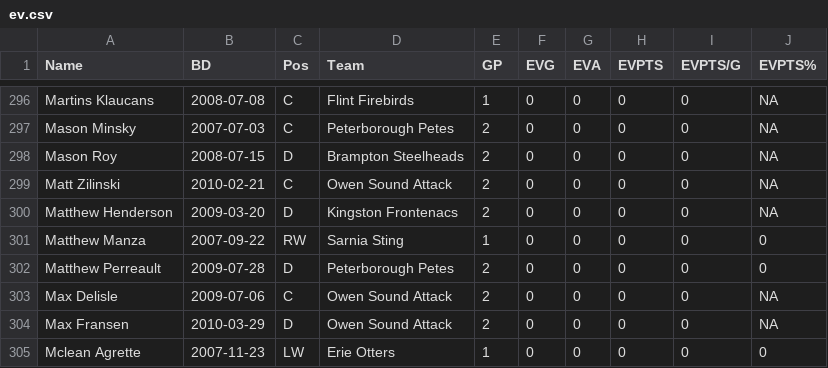
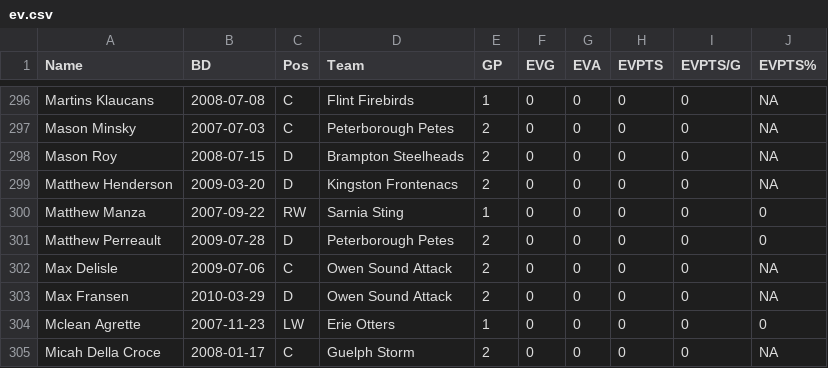
Before and after one commit to NoahCornish/OHLDataHub, a CSV file: data/current/ev.csv, drawn as a sheet; only a part is shown, gaps mark what is left out; the shorter side is filled out with more unchanged rows.

```diff
--- a/data/current/ev.csv
+++ b/data/current/ev.csv
@@ -298,3 +298,2 @@
 "Mason Roy",2008-07-15,"D","Brampton Steelheads",2,0,0,0,0,NA
-"Matt Zilinski",2010-02-21,"C","Owen Sound Attack",2,0,0,0,0,NA
 "Matthew Henderson",2009-03-20,"D","Kingston Frontenacs",2,0,0,0,0,NA
```
Also changed, not shown: data/current/rookies.csv, data/current/sh.csv, 2 other files.
